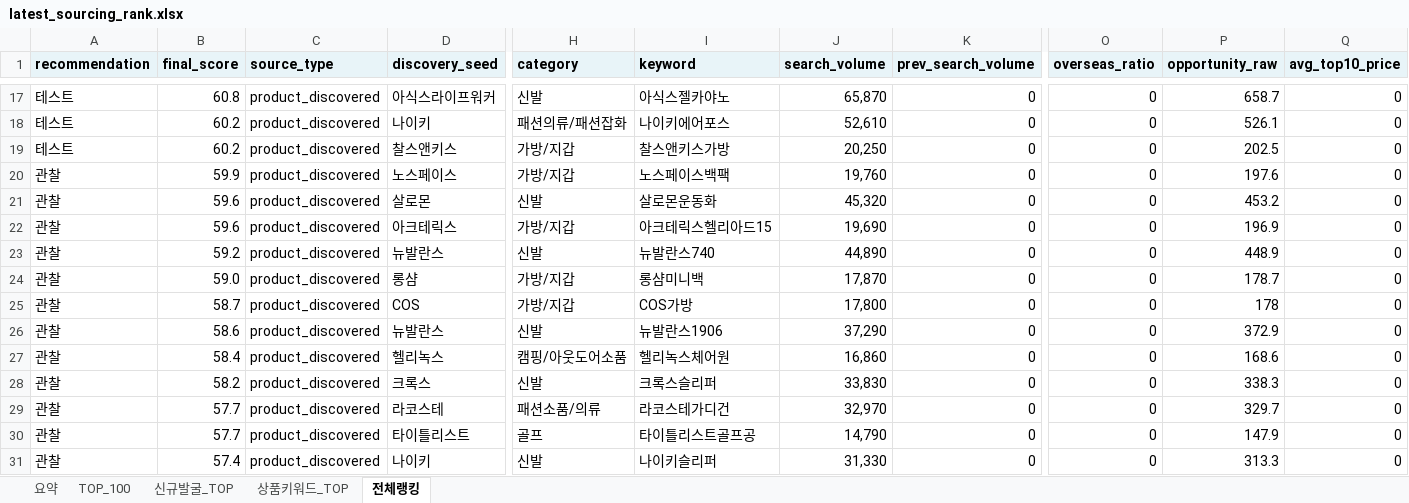
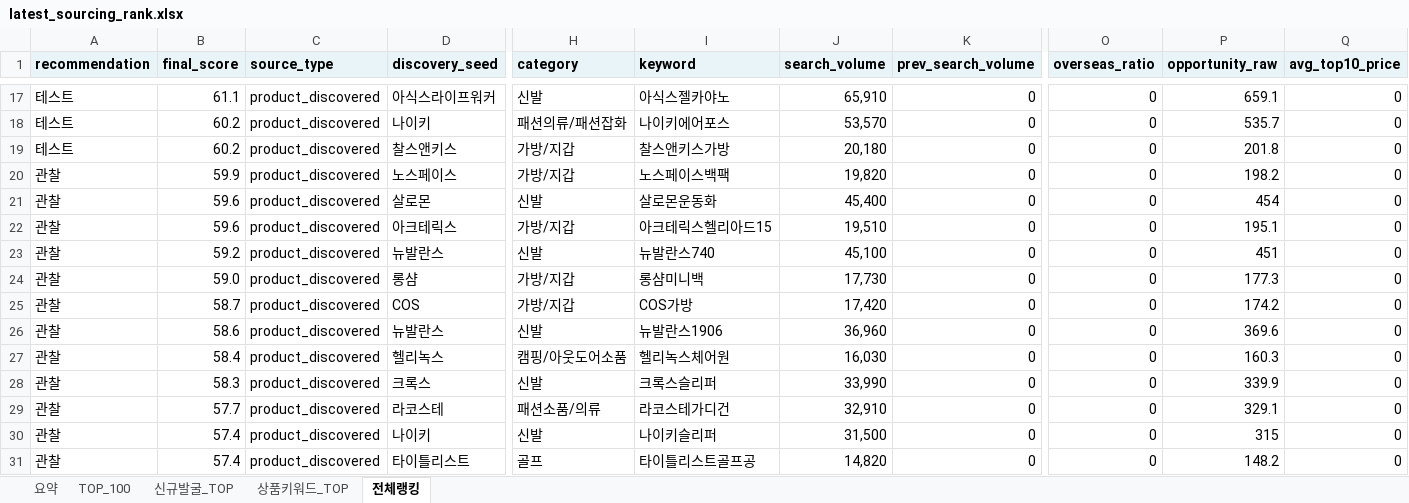
Before and after one commit to tokyonyang/soursing_item, an Excel workbook: dashboard_data/latest_sourcing_rank.xlsx, sheet 전체랭킹, drawn as a sheet; only a part is shown, gaps mark what is left out; values as stored, in another font and other column widths than the file's, no borders; removed rows and columns are numbered as before the commit, all else as after; rows hold the shown columns only; the diff covers the shown part only; the diff names each change by its address in the sheet, - before the commit and + after, or states it on an @@ line.

```diff
--- a/dashboard_data/latest_sourcing_rank.xlsx (sheet 전체랭킹)
+++ b/dashboard_data/latest_sourcing_rank.xlsx (sheet 전체랭킹)
-B17 (final_score): 60.8
+B17 (final_score): 61.1
-J17 (search_volume): 65,870
+J17 (search_volume): 65,910
-P17 (opportunity_raw): 658.7
+P17 (opportunity_raw): 659.1
-J18 (search_volume): 52,610
+J18 (search_volume): 53,570
-P18 (opportunity_raw): 526.1
+P18 (opportunity_raw): 535.7
-J19 (search_volume): 20,250
+J19 (search_volume): 20,180
-P19 (opportunity_raw): 202.5
+P19 (opportunity_raw): 201.8
-J20 (search_volume): 19,760
+J20 (search_volume): 19,820
-P20 (opportunity_raw): 197.6
+P20 (opportunity_raw): 198.2
-J21 (search_volume): 45,320
+J21 (search_volume): 45,400
-P21 (opportunity_raw): 453.2
+P21 (opportunity_raw): 454
-J22 (search_volume): 19,690
+J22 (search_volume): 19,510
-P22 (opportunity_raw): 196.9
+P22 (opportunity_raw): 195.1
-J23 (search_volume): 44,890
+J23 (search_volume): 45,100
-P23 (opportunity_raw): 448.9
+P23 (opportunity_raw): 451
-J24 (search_volume): 17,870
+J24 (search_volume): 17,730
-P24 (opportunity_raw): 178.7
+P24 (opportunity_raw): 177.3
-J25 (search_volume): 17,800
+J25 (search_volume): 17,420
-P25 (opportunity_raw): 178
+P25 (opportunity_raw): 174.2
-J26 (search_volume): 37,290
+J26 (search_volume): 36,960
-P26 (opportunity_raw): 372.9
+P26 (opportunity_raw): 369.6
-J27 (search_volume): 16,860
+J27 (search_volume): 16,030
-P27 (opportunity_raw): 168.6
+P27 (opportunity_raw): 160.3
-B28 (final_score): 58.2
+B28 (final_score): 58.3
-J28 (search_volume): 33,830
+J28 (search_volume): 33,990
-P28 (opportunity_raw): 338.3
+P28 (opportunity_raw): 339.9
-J29 (search_volume): 32,970
+J29 (search_volume): 32,910
-P29 (opportunity_raw): 329.7
+P29 (opportunity_raw): 329.1
-row 30: 관찰 | 57.7 | product_discovered | 타이틀리스트 | 골프 | 타이틀리스트골프공 | 14,790 | 0 | 0 | 147.9 | 0
-J30 (search_volume): 31,330
+J30 (search_volume): 31,500
-P30 (opportunity_raw): 313.3
+P30 (opportunity_raw): 315
+row 31: 관찰 | 57.4 | product_discovered | 타이틀리스트 | 골프 | 타이틀리스트골프공 | 14,820 | 0 | 0 | 148.2 | 0
```
Also changed, not shown: 12 added rows, 12 removed rows and 405 edited cells elsewhere in this sheet, sheet 상품키워드_TOP, sheet TOP_100, sheet 요약, 3 other files.
